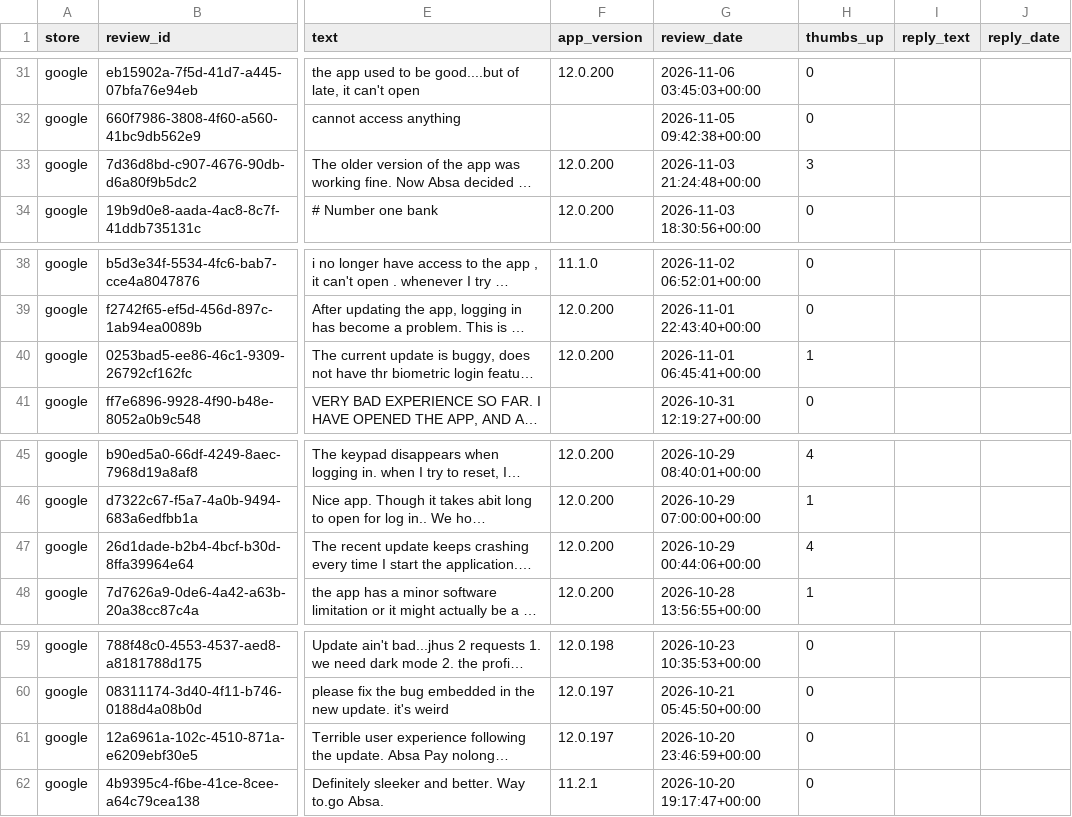
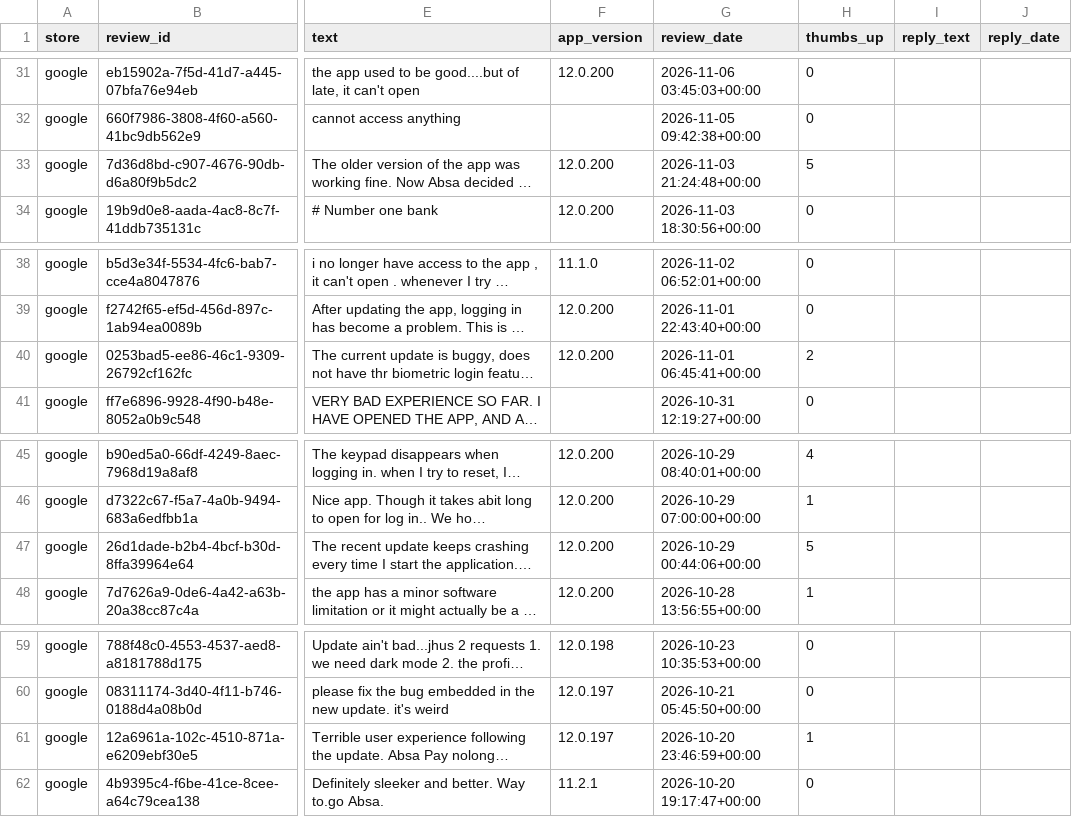
Before and after one commit to KavyaKaushik11/absa-app-reviews, a CSV file: data/reviews.csv, drawn as a sheet; only a part is shown, gaps mark what is left out; long unchanged cells end in …; the diff names each change by its address in the sheet, - before the commit and + after, or states it on an @@ line.

```diff
--- a/data/reviews.csv
+++ b/data/reviews.csv
-H33 (thumbs_up): 3
+H33 (thumbs_up): 5
-H40 (thumbs_up): 1
+H40 (thumbs_up): 2
-H47 (thumbs_up): 4
+H47 (thumbs_up): 5
-H61 (thumbs_up): 0
+H61 (thumbs_up): 1
```
